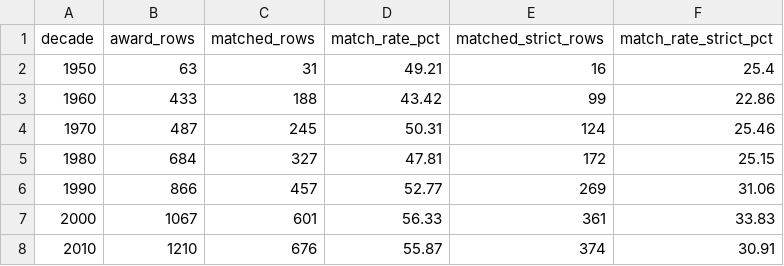
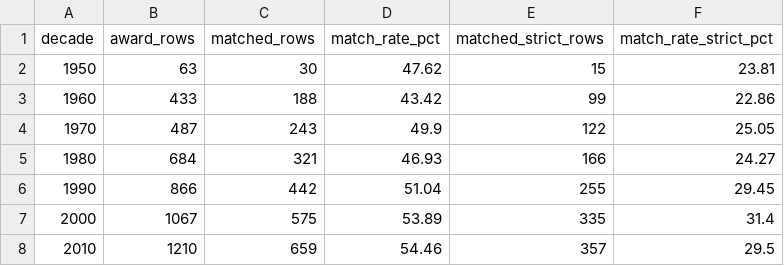
Before and after one commit to driosoft-pro/Workshop-2, a CSV file: docs/evidence/kpis/kpi_0_coverage_by_decade.csv, drawn as a sheet.

```diff
--- a/docs/evidence/kpis/kpi_0_coverage_by_decade.csv
+++ b/docs/evidence/kpis/kpi_0_coverage_by_decade.csv
@@ -1,8 +1,8 @@
 decade,award_rows,matched_rows,match_rate_pct,matched_strict_rows,match_rate_strict_pct
-1950,63,31,49.21,16,25.4
+1950,63,30,47.62,15,23.81
 1960,433,188,43.42,99,22.86
-1970,487,245,50.31,124,25.46
-1980,684,327,47.81,172,25.15
-1990,866,457,52.77,269,31.06
-2000,1067,601,56.33,361,33.83
-2010,1210,676,55.87,374,30.91
+1970,487,243,49.9,122,25.05
+1980,684,321,46.93,166,24.27
+1990,866,442,51.04,255,29.45
+2000,1067,575,53.89,335,31.4
+2010,1210,659,54.46,357,29.5
```
Also changed, not shown: docs/evidence/kpis/kpi_1_popularity_by_grammy_recognition.csv, docs/evidence/kpis/kpi_2_awards_by_dominant_genre.csv, 53 other files.
